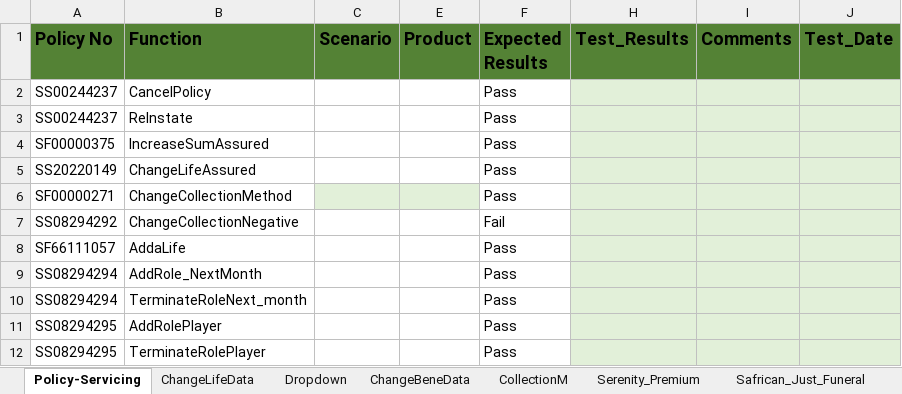
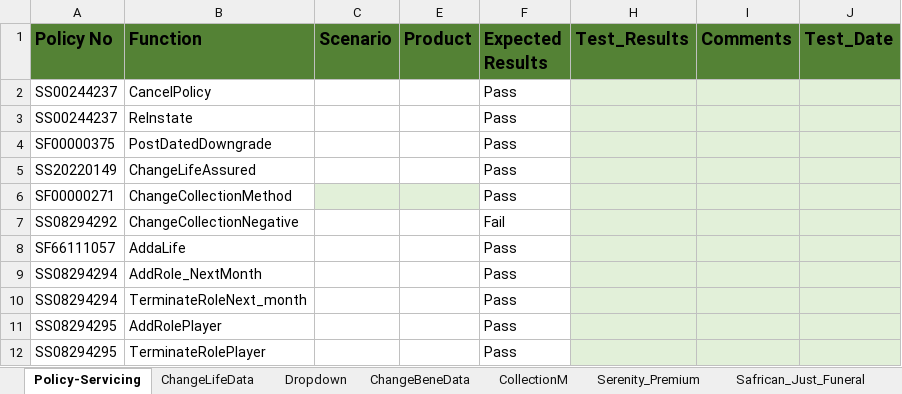
Before and after one commit to Lesedisanlam/ILR_Automation_TestSuite, an Excel workbook: TestData.xlsx, sheet Policy-Servicing, drawn as a sheet; values as stored, in another font and other column widths than the file's, no borders; table styles not drawn; the diff names each change by its address in the sheet, - before the commit and + after, or states it on an @@ line.

```diff
--- a/TestData.xlsx (sheet Policy-Servicing)
+++ b/TestData.xlsx (sheet Policy-Servicing)
-B4 (Function): IncreaseSumAssured
+B4 (Function): PostDatedDowngrade
```
Also changed, not shown: 20 other files.
